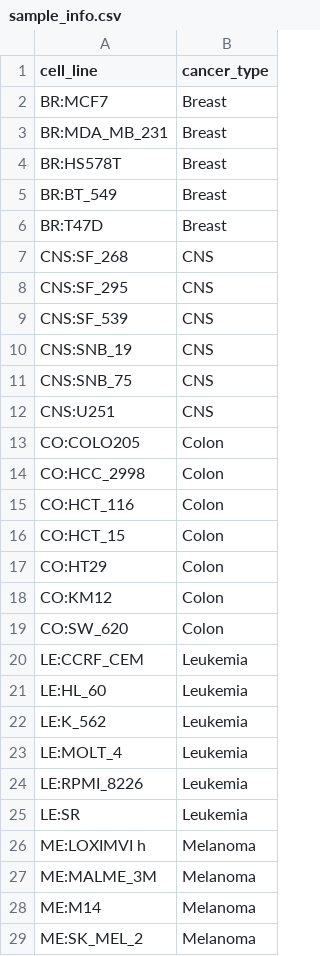
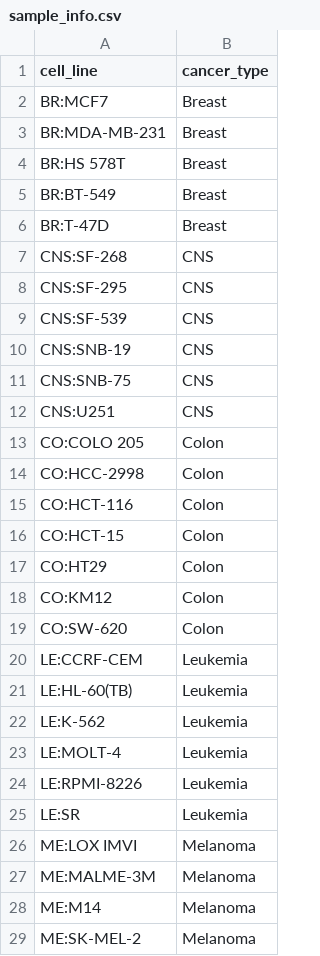
Before and after one commit to Puffnugget/qbi_project, a CSV file: data/processed/sample_info.csv, drawn as a sheet; only a part is shown; the diff covers the shown part only.

```diff
--- a/data/processed/sample_info.csv
+++ b/data/processed/sample_info.csv
@@ -2,28 +2,28 @@ cell_line,cancer_type
 BR:MCF7,Breast
-BR:MDA_MB_231,Breast
-BR:HS578T,Breast
-BR:BT_549,Breast
-BR:T47D,Breast
-CNS:SF_268,CNS
-CNS:SF_295,CNS
-CNS:SF_539,CNS
-CNS:SNB_19,CNS
-CNS:SNB_75,CNS
+BR:MDA-MB-231,Breast
+BR:HS 578T,Breast
+BR:BT-549,Breast
+BR:T-47D,Breast
+CNS:SF-268,CNS
+CNS:SF-295,CNS
+CNS:SF-539,CNS
+CNS:SNB-19,CNS
+CNS:SNB-75,CNS
 CNS:U251,CNS
-CO:COLO205,Colon
-CO:HCC_2998,Colon
-CO:HCT_116,Colon
-CO:HCT_15,Colon
+CO:COLO 205,Colon
+CO:HCC-2998,Colon
+CO:HCT-116,Colon
+CO:HCT-15,Colon
 CO:HT29,Colon
 CO:KM12,Colon
-CO:SW_620,Colon
-LE:CCRF_CEM,Leukemia
-LE:HL_60,Leukemia
-LE:K_562,Leukemia
-LE:MOLT_4,Leukemia
-LE:RPMI_8226,Leukemia
+CO:SW-620,Colon
+LE:CCRF-CEM,Leukemia
+LE:HL-60(TB),Leukemia
+LE:K-562,Leukemia
+LE:MOLT-4,Leukemia
+LE:RPMI-8226,Leukemia
 LE:SR,Leukemia
-ME:LOXIMVI h,Melanoma
-ME:MALME_3M,Melanoma
+ME:LOX IMVI,Melanoma
+ME:MALME-3M,Melanoma
 ME:M14,Melanoma
-ME:SK_MEL_2,Melanoma
+ME:SK-MEL-2,Melanoma
```
Also changed, not shown: 27 edited cells elsewhere in this file, 21 other files.
